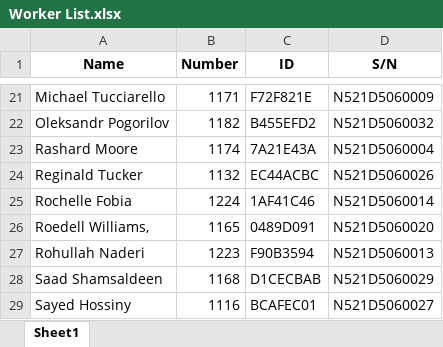
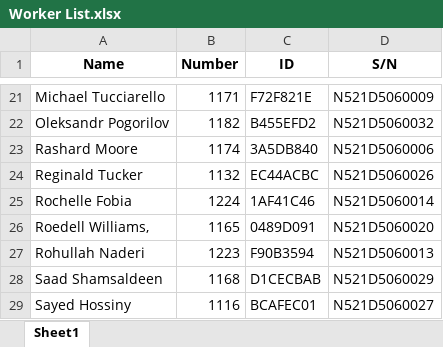
Before and after one commit to JieXiong0111/TimeData_Processing, an Excel workbook: Worker List.xlsx, sheet Sheet1, drawn as a sheet; only a part is shown, gaps mark what is left out; values as stored, in another font and other column widths than the file's, no borders; table styles not drawn; the diff names each change by its address in the sheet, - before the commit and + after, or states it on an @@ line.

Commit message:
Add files via upload
Added new workers and replaced Rashard's scanner with a new one

```diff
--- a/Worker List.xlsx (sheet Sheet1)
+++ b/Worker List.xlsx (sheet Sheet1)
-C23 (ID): 7A21E43A
+C23 (ID): 3A5DB840
-D23 (S/N): N521D5060004
+D23 (S/N): N521D5060006
```
